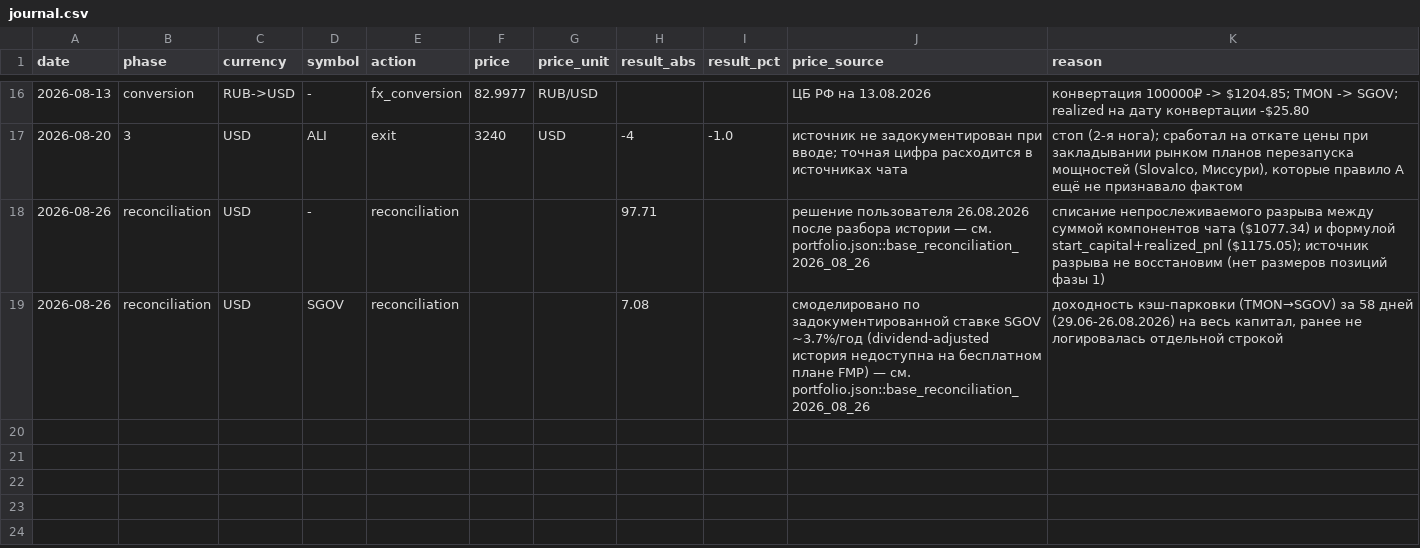
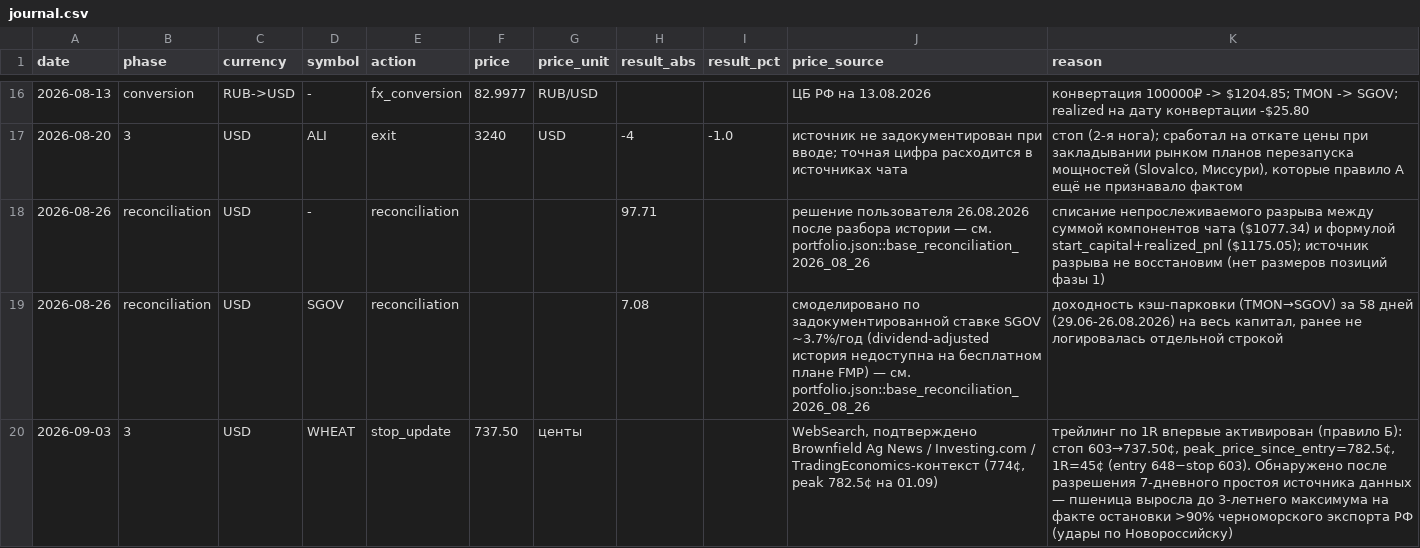
Before and after one commit to SmokeBellow/invest-tech, a CSV file: news_portfolio/state/journal.csv, drawn as a sheet; only a part is shown, gaps mark what is left out; the diff names each change by its address in the sheet, - before the commit and + after, or states it on an @@ line.

```diff
--- a/news_portfolio/state/journal.csv
+++ b/news_portfolio/state/journal.csv
+row 20: 2026-09-03 | 3 | USD | WHEAT | stop_update | 737.50 | центы |  |  | WebSearch, подтверждено Brownfield Ag News / Investing.com / TradingEconomics-контекст (774¢, peak 782.5¢ на 01.09) | трейлинг по 1R впервые активирован (правило Б): стоп 603→737.50¢, peak_price_since_entry=782.5¢, 1R=45¢ (entry 648−stop 603). Обнаружено после разрешения 7-дневного простоя источника данных — пшеница выросла до 3-летнего максимума на факте остановки >90% черноморского экспорта РФ (удары по Новороссийску)
```
Also changed, not shown: 3 other files.
